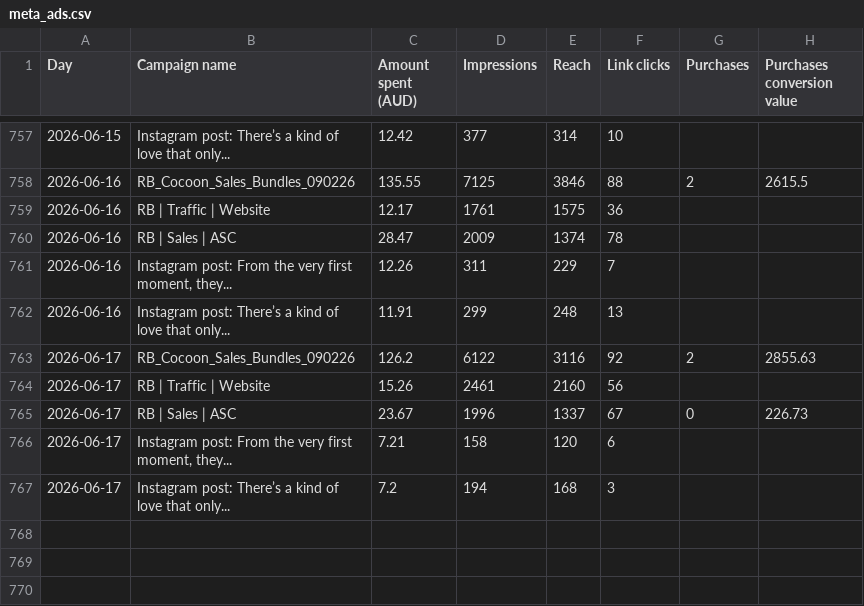
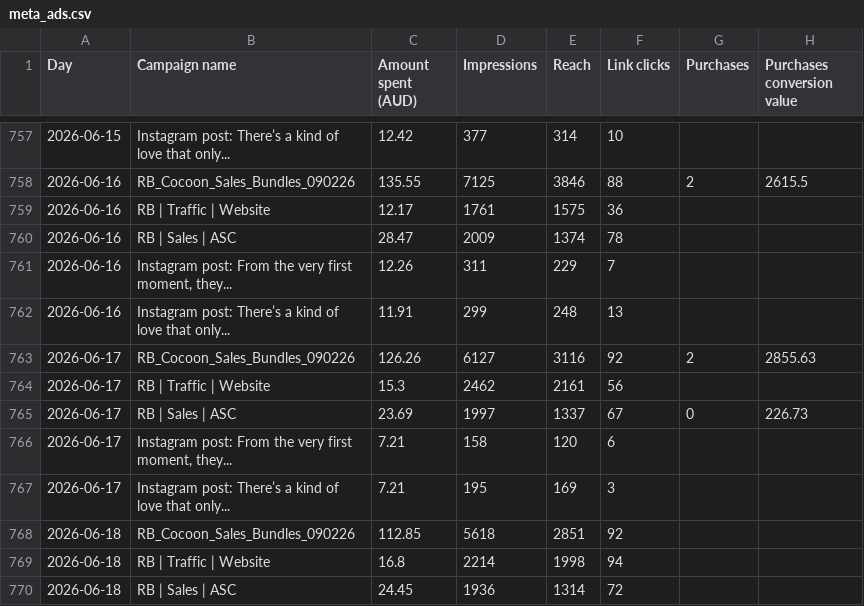
Before and after one commit to Mynkism/cocoon-dashboard, a CSV file: data/meta_ads.csv, drawn as a sheet; only a part is shown, gaps mark what is left out.

```diff
--- a/data/meta_ads.csv
+++ b/data/meta_ads.csv
@@ -770,6 +770,9 @@ Day,Campaign name,Amount spent (AUD),Impressions,Reach,Link clicks,Purchases,Pur
 2026-06-16,Instagram post: There’s a kind of love that only...,11.91,299,248,13,,
-2026-06-17,RB_Cocoon_Sales_Bundles_090226,126.2,6122,3116,92,2,2855.63
-2026-06-17,RB | Traffic | Website,15.26,2461,2160,56,,
-2026-06-17,RB | Sales | ASC,23.67,1996,1337,67,0,226.73
+2026-06-17,RB_Cocoon_Sales_Bundles_090226,126.26,6127,3116,92,2,2855.63
+2026-06-17,RB | Traffic | Website,15.3,2462,2161,56,,
+2026-06-17,RB | Sales | ASC,23.69,1997,1337,67,0,226.73
 2026-06-17,"Instagram post: From the very first moment, they...",7.21,158,120,6,,
-2026-06-17,Instagram post: There’s a kind of love that only...,7.2,194,168,3,,
+2026-06-17,Instagram post: There’s a kind of love that only...,7.21,195,169,3,,
+2026-06-18,RB_Cocoon_Sales_Bundles_090226,112.85,5618,2851,92,,
+2026-06-18,RB | Traffic | Website,16.8,2214,1998,94,,
+2026-06-18,RB | Sales | ASC,24.45,1936,1314,72,,
```
Also changed, not shown: data/google_ads.csv, data/shopify_sales.csv, 1 other file.
